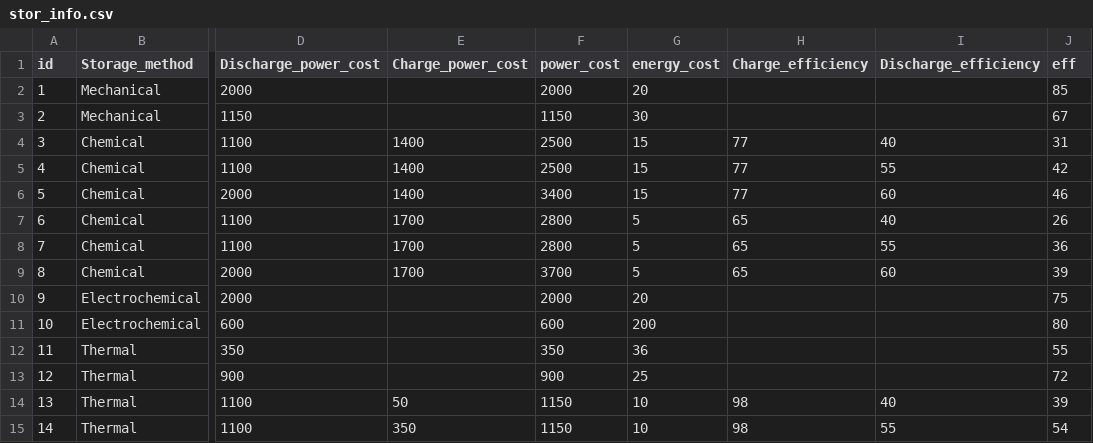
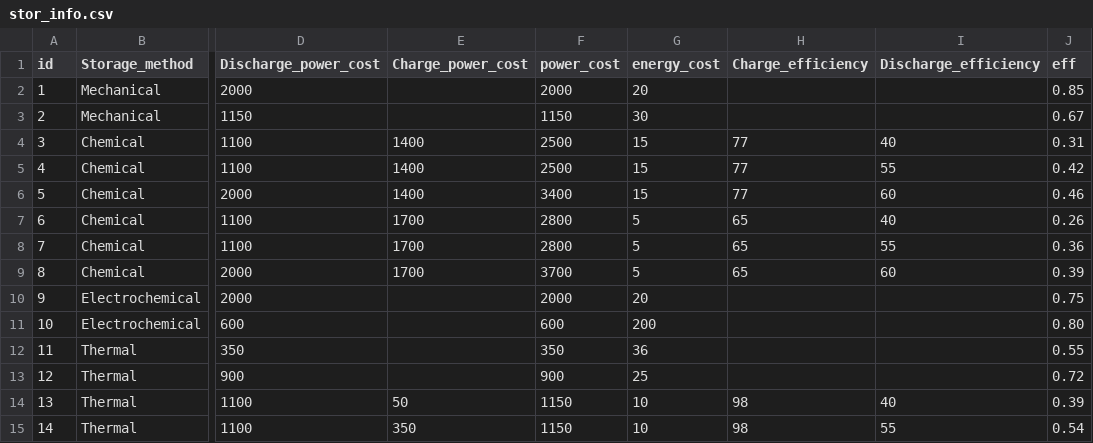
Before and after one commit to rahimiridzal/MENG-EEE-PSP, a CSV file: data/sample/stor_info.csv, drawn as a sheet; only a part is shown, gaps mark what is left out; the diff names each change by its address in the sheet, - before the commit and + after, or states it on an @@ line.

```diff
--- a/data/sample/stor_info.csv
+++ b/data/sample/stor_info.csv
-J2 (eff): 85
+J2 (eff): 0.85
-J3 (eff): 67
+J3 (eff): 0.67
-J4 (eff): 31
+J4 (eff): 0.31
-J5 (eff): 42
+J5 (eff): 0.42
-J6 (eff): 46
+J6 (eff): 0.46
-J7 (eff): 26
+J7 (eff): 0.26
-J8 (eff): 36
+J8 (eff): 0.36
-J9 (eff): 39
+J9 (eff): 0.39
-J10 (eff): 75
+J10 (eff): 0.75
-J11 (eff): 80
+J11 (eff): 0.80
-J12 (eff): 55
+J12 (eff): 0.55
-J13 (eff): 72
+J13 (eff): 0.72
-J14 (eff): 39
+J14 (eff): 0.39
-J15 (eff): 54
+J15 (eff): 0.54
```
Also changed, not shown: 19 other files.
